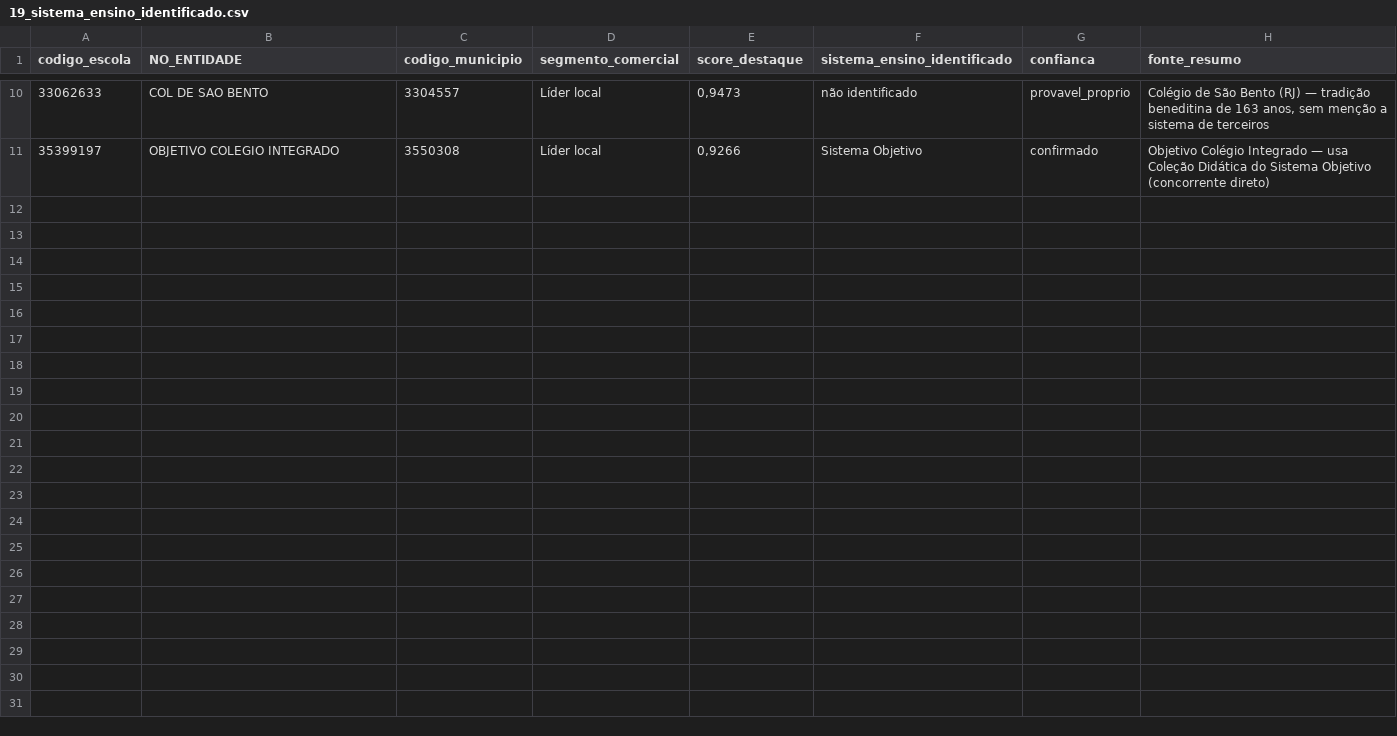
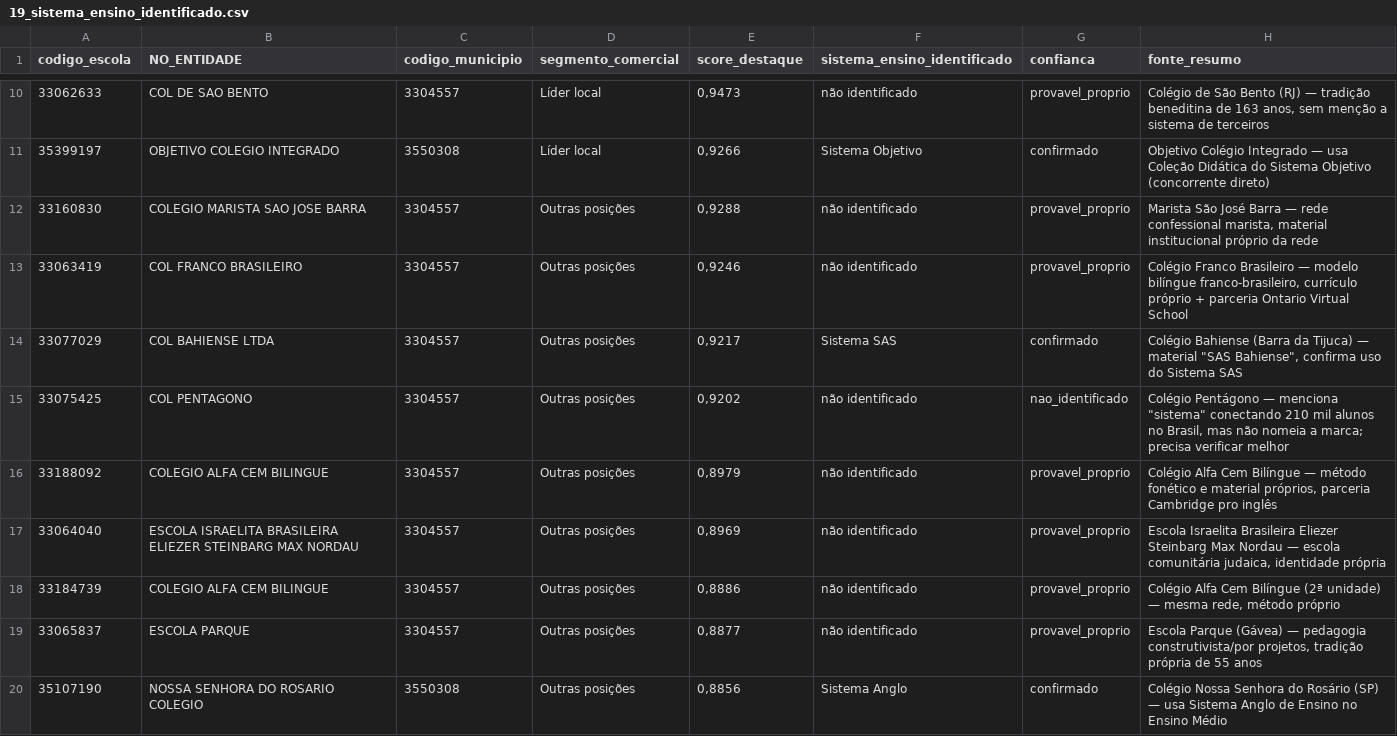
Before and after one commit to guifontoura/poliedro-inteligencia-mercado, a CSV file: data/outputs/19_sistema_ensino_identificado.csv, drawn as a sheet; only a part is shown, gaps mark what is left out; the diff names each change by its address in the sheet, - before the commit and + after, or states it on an @@ line.

Commit message:
Passo 19: 2a leva de pesquisa com operadores de busca (aspas) - 19 escolas, 3 confirmadas (Objetivo, SAS, Anglo)

```diff
--- a/data/outputs/19_sistema_ensino_identificado.csv
+++ b/data/outputs/19_sistema_ensino_identificado.csv
+row 12: 33160830 | COLEGIO MARISTA SAO JOSE BARRA | 3304557 | Outras posições | 0,9288 | não identificado | provavel_proprio | Marista São José Barra — rede confessional marista, material institucional próprio da rede
+row 13: 33063419 | COL FRANCO BRASILEIRO | 3304557 | Outras posições | 0,9246 | não identificado | provavel_proprio | Colégio Franco Brasileiro — modelo bilíngue franco-brasileiro, currículo próprio + parceria Ontario Virtual School
+row 14: 33077029 | COL BAHIENSE LTDA | 3304557 | Outras posições | 0,9217 | Sistema SAS | confirmado | Colégio Bahiense (Barra da Tijuca) — material "SAS Bahiense", confirma uso do Sistema SAS
+row 15: 33075425 | COL PENTAGONO | 3304557 | Outras posições | 0,9202 | não identificado | nao_identificado | Colégio Pentágono — menciona "sistema" conectando 210 mil alunos no Brasil, mas não nomeia a marca; precisa verificar melhor
+row 16: 33188092 | COLEGIO ALFA CEM BILINGUE | 3304557 | Outras posições | 0,8979 | não identificado | provavel_proprio | Colégio Alfa Cem Bilíngue — método fonético e material próprios, parceria Cambridge pro inglês
+row 17: 33064040 | ESCOLA ISRAELITA BRASILEIRA ELIEZER STEINBARG MAX NORDAU | 3304557 | Outras posições | 0,8969 | não identificado | provavel_proprio | Escola Israelita Brasileira Eliezer Steinbarg Max Nordau — escola comunitária judaica, identidade própria
+row 18: 33184739 | COLEGIO ALFA CEM BILINGUE | 3304557 | Outras posições | 0,8886 | não identificado | provavel_proprio | Colégio Alfa Cem Bilíngue (2ª unidade) — mesma rede, método próprio
+row 19: 33065837 | ESCOLA PARQUE | 3304557 | Outras posições | 0,8877 | não identificado | provavel_proprio | Escola Parque (Gávea) — pedagogia construtivista/por projetos, tradição própria de 55 anos
+row 20: 35107190 | NOSSA SENHORA DO ROSARIO COLEGIO | 3550308 | Outras posições | 0,8856 | Sistema Anglo | confirmado | Colégio Nossa Senhora do Rosário (SP) — usa Sistema Anglo de Ensino no Ensino Médio
```
Also changed, not shown: data/outputs/14_escolas_powerbi.csv, 1 other file.
